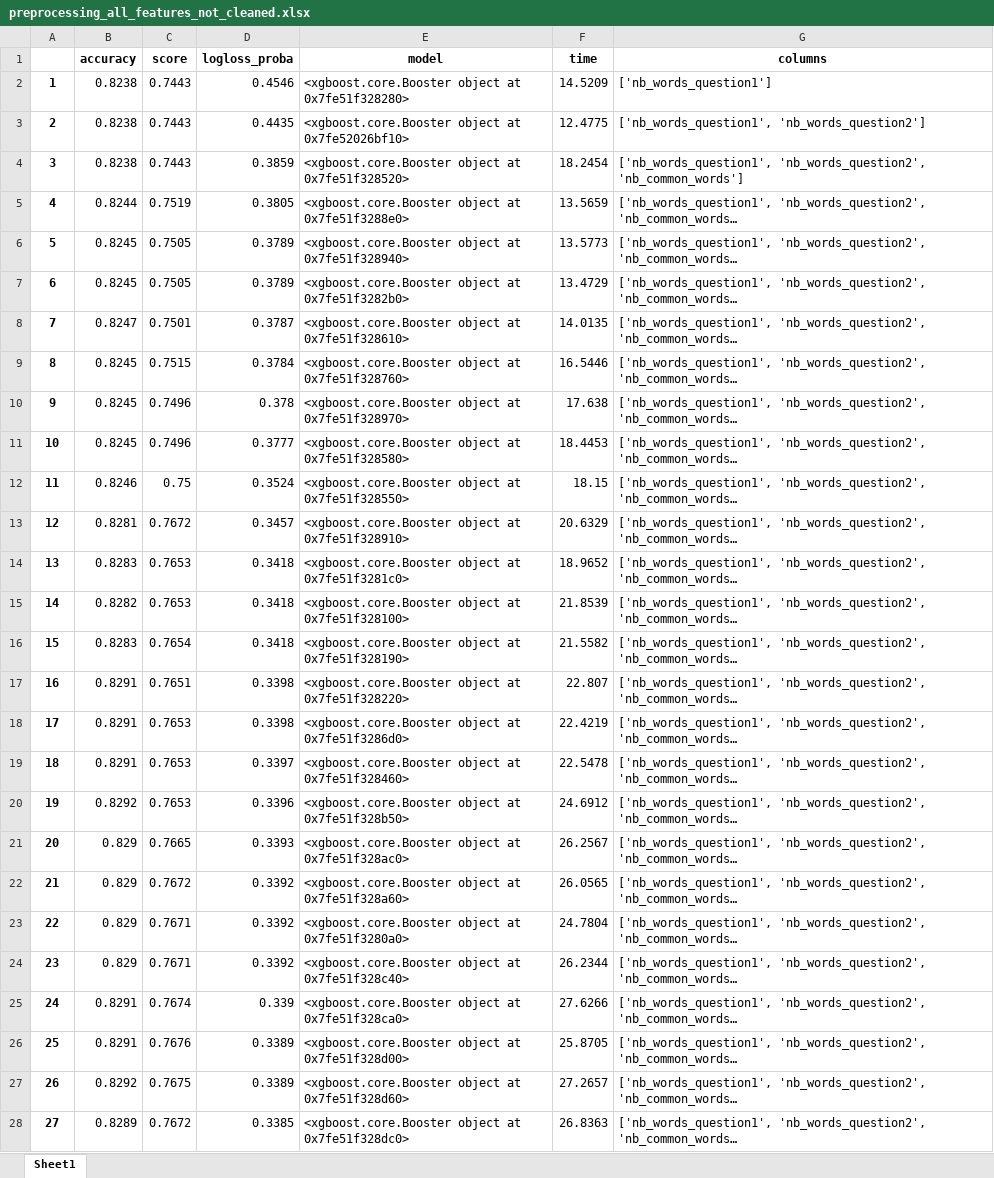
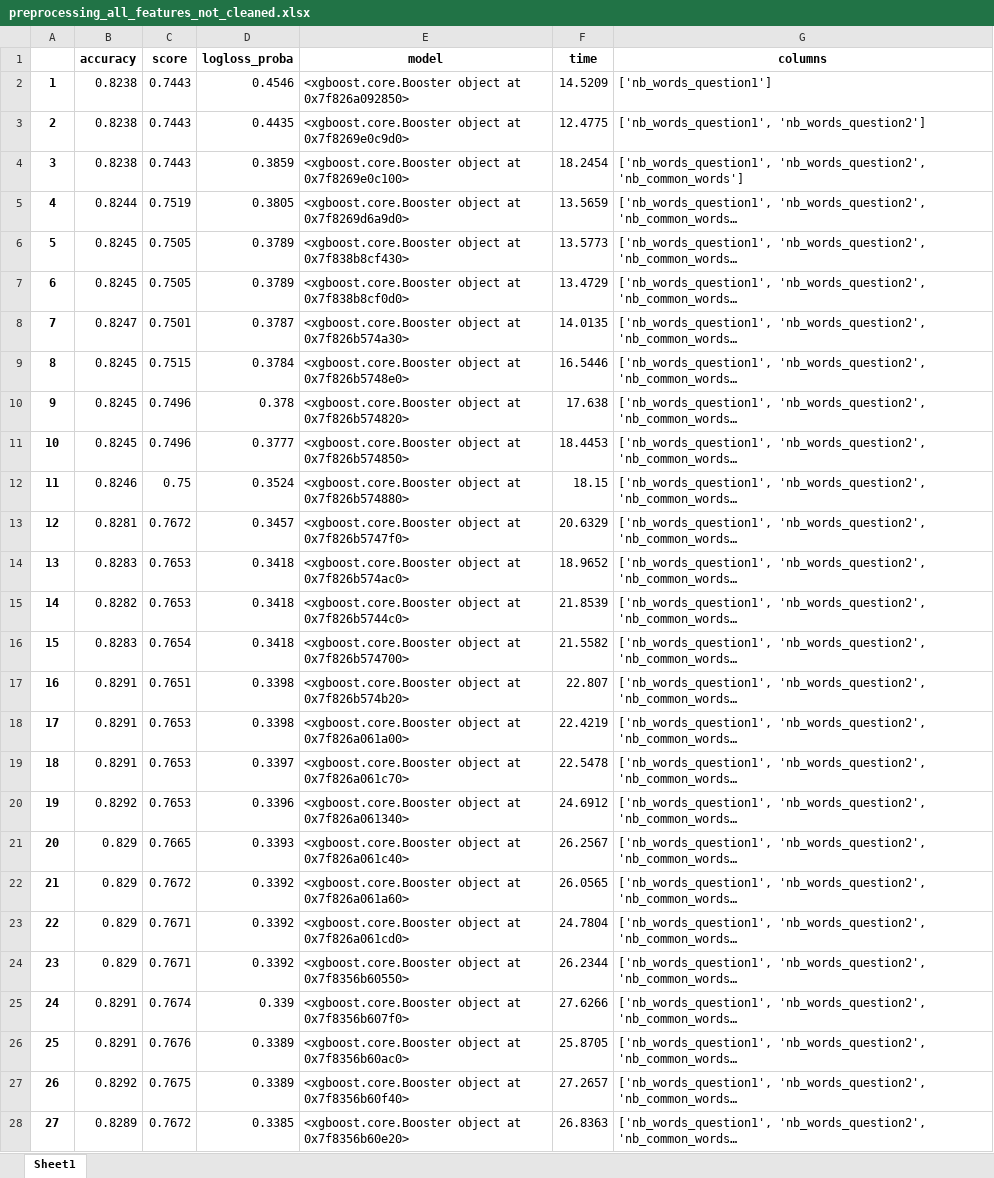
Before and after one commit to acharroux/QuoraPairs, an Excel workbook: preprocessing/preprocessing_all_features_not_cleaned.xlsx, sheet Sheet1, drawn as a sheet; only a part is shown; long unchanged cells end in …; values as stored, in another font and other column widths than the file's, no borders; the diff covers the shown part only; the diff names each change by its address in the sheet, - before the commit and + after, or states it on an @@ line.

```diff
--- a/preprocessing/preprocessing_all_features_not_cleaned.xlsx (sheet Sheet1)
+++ b/preprocessing/preprocessing_all_features_not_cleaned.xlsx (sheet Sheet1)
-E2 (model): …object at 0x7fe51f328280>
+E2 (model): …object at 0x7f826a092850>
-E3 (model): …object at 0x7fe52026bf10>
+E3 (model): …object at 0x7f8269e0c9d0>
-E4 (model): …object at 0x7fe51f328520>
+E4 (model): …object at 0x7f8269e0c100>
-E5 (model): …object at 0x7fe51f3288e0>
+E5 (model): …object at 0x7f8269d6a9d0>
-E6 (model): …object at 0x7fe51f328940>
+E6 (model): …object at 0x7f838b8cf430>
-E7 (model): …object at 0x7fe51f3282b0>
+E7 (model): …object at 0x7f838b8cf0d0>
-E8 (model): …object at 0x7fe51f328610>
+E8 (model): …object at 0x7f826b574a30>
-E9 (model): …object at 0x7fe51f328760>
+E9 (model): …object at 0x7f826b5748e0>
-E10 (model): …object at 0x7fe51f328970>
+E10 (model): …object at 0x7f826b574820>
-E11 (model): …object at 0x7fe51f328580>
+E11 (model): …object at 0x7f826b574850>
-E12 (model): …object at 0x7fe51f328550>
+E12 (model): …object at 0x7f826b574880>
-E13 (model): …object at 0x7fe51f328910>
+E13 (model): …object at 0x7f826b5747f0>
-E14 (model): …object at 0x7fe51f3281c0>
+E14 (model): …object at 0x7f826b574ac0>
-E15 (model): …object at 0x7fe51f328100>
+E15 (model): …object at 0x7f826b5744c0>
-E16 (model): …object at 0x7fe51f328190>
+E16 (model): …object at 0x7f826b574700>
-E17 (model): …object at 0x7fe51f328220>
+E17 (model): …object at 0x7f826b574b20>
-E18 (model): …object at 0x7fe51f3286d0>
+E18 (model): …object at 0x7f826a061a00>
-E19 (model): …object at 0x7fe51f328460>
+E19 (model): …object at 0x7f826a061c70>
-E20 (model): …object at 0x7fe51f328b50>
+E20 (model): …object at 0x7f826a061340>
-E21 (model): …object at 0x7fe51f328ac0>
+E21 (model): …object at 0x7f826a061c40>
-E22 (model): …object at 0x7fe51f328a60>
+E22 (model): …object at 0x7f826a061a60>
-E23 (model): …object at 0x7fe51f3280a0>
+E23 (model): …object at 0x7f826a061cd0>
-E24 (model): …object at 0x7fe51f328c40>
+E24 (model): …object at 0x7f8356b60550>
-E25 (model): …object at 0x7fe51f328ca0>
+E25 (model): …object at 0x7f8356b607f0>
-E26 (model): …object at 0x7fe51f328d00>
+E26 (model): …object at 0x7f8356b60ac0>
-E27 (model): …object at 0x7fe51f328d60>
+E27 (model): …object at 0x7f8356b60f40>
-E28 (model): …object at 0x7fe51f328dc0>
+E28 (model): …object at 0x7f8356b60e20>
```
Also changed, not shown: 76 edited cells elsewhere in this sheet, preprocessing/preprocessing_all_features_all_preprocess_optim.xlsx, preprocessing/preprocessing_submissions.xlsx, 5 other files.
